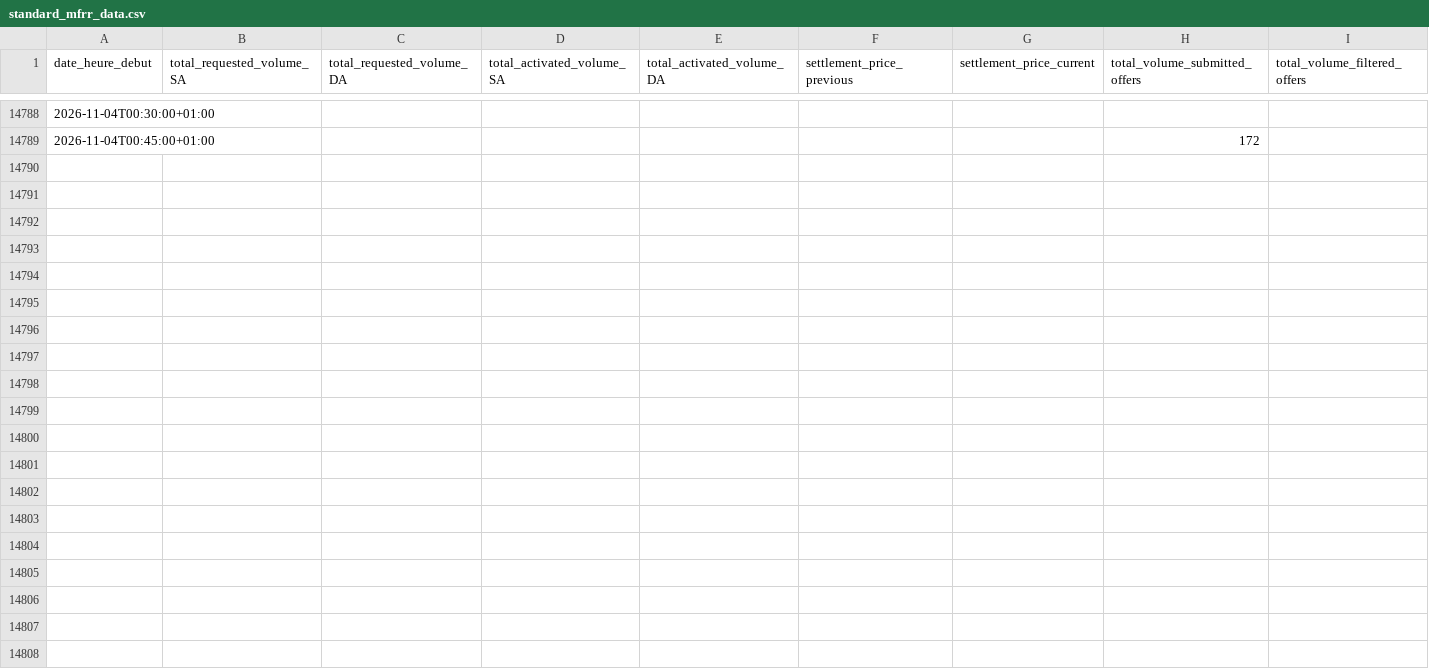
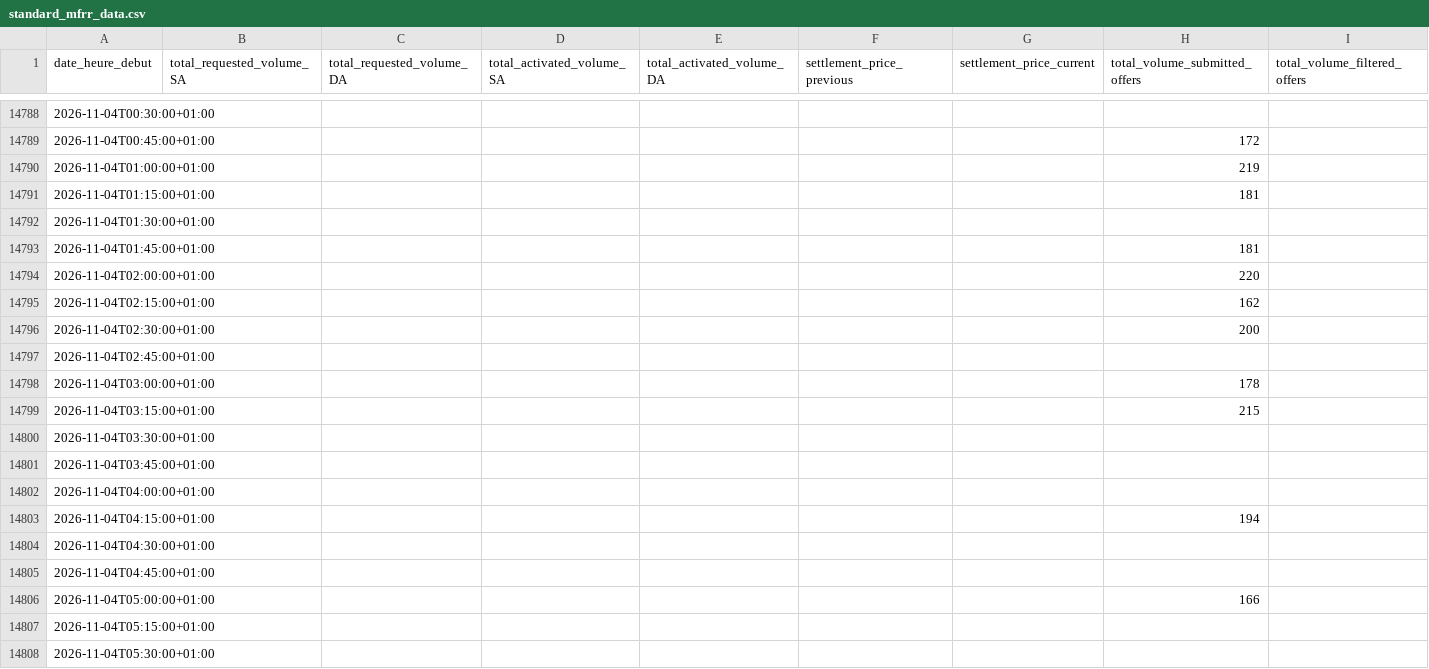
Before and after one commit to SuzanneLemaistre/Data, a CSV file: data/standard_mfrr_data.csv, drawn as a sheet; only a part is shown, gaps mark what is left out; the diff covers the shown part only; the diff names each change by its address in the sheet, - before the commit and + after, or states it on an @@ line.

```diff
--- a/data/standard_mfrr_data.csv
+++ b/data/standard_mfrr_data.csv
+row 14790: 2026-11-04T01:00:00+01:00 |  |  |  |  |  |  | 219
+row 14791: 2026-11-04T01:15:00+01:00 |  |  |  |  |  |  | 181
+row 14792: 2026-11-04T01:30:00+01:00
+row 14793: 2026-11-04T01:45:00+01:00 |  |  |  |  |  |  | 181
+row 14794: 2026-11-04T02:00:00+01:00 |  |  |  |  |  |  | 220
+row 14795: 2026-11-04T02:15:00+01:00 |  |  |  |  |  |  | 162
+row 14796: 2026-11-04T02:30:00+01:00 |  |  |  |  |  |  | 200
+row 14797: 2026-11-04T02:45:00+01:00
+row 14798: 2026-11-04T03:00:00+01:00 |  |  |  |  |  |  | 178
+row 14799: 2026-11-04T03:15:00+01:00 |  |  |  |  |  |  | 215
+row 14800: 2026-11-04T03:30:00+01:00
+row 14801: 2026-11-04T03:45:00+01:00
+row 14802: 2026-11-04T04:00:00+01:00
+row 14803: 2026-11-04T04:15:00+01:00 |  |  |  |  |  |  | 194
+row 14804: 2026-11-04T04:30:00+01:00
+row 14805: 2026-11-04T04:45:00+01:00
+row 14806: 2026-11-04T05:00:00+01:00 |  |  |  |  |  |  | 166
+row 14807: 2026-11-04T05:15:00+01:00
+row 14808: 2026-11-04T05:30:00+01:00
```
Also changed, not shown: 77 added rows elsewhere in this file, data/standard_afrr_data.csv, 6 other files.
